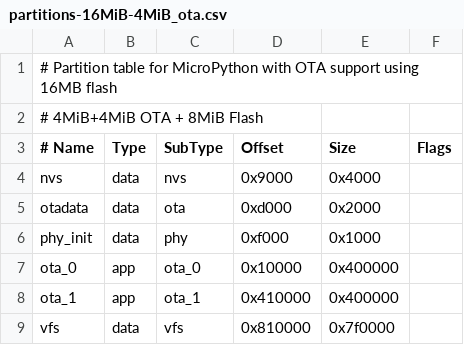
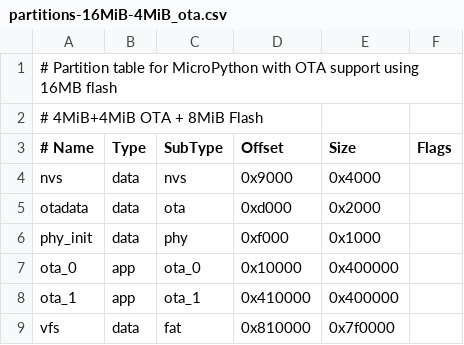
Before and after one commit to telenkov88/reefrhythm-smartdoser, a CSV file: boards/ESP32_GENERIC_S3_16MiB_OTA/partitions-16MiB-4MiB_ota.csv, drawn as a sheet.

```diff
--- a/boards/ESP32_GENERIC_S3_16MiB_OTA/partitions-16MiB-4MiB_ota.csv
+++ b/boards/ESP32_GENERIC_S3_16MiB_OTA/partitions-16MiB-4MiB_ota.csv
@@ -8,2 +8,2 @@ ota_0,	app,	ota_0,	0x10000,	0x400000,
 ota_1,	app,	ota_1,	0x410000,	0x400000,
-vfs,	data,	vfs,	0x810000,	0x7f0000,
+vfs,	data,	fat,	0x810000,	0x7f0000,
```
Also changed, not shown: 1 other file.
